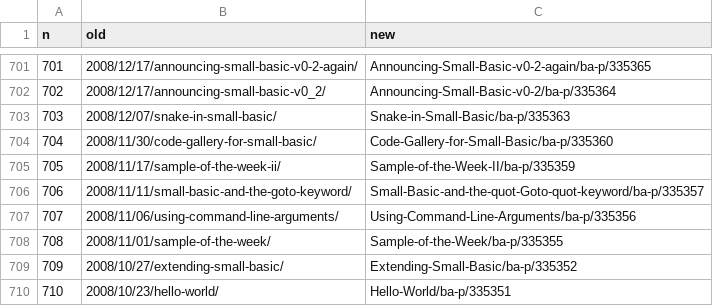
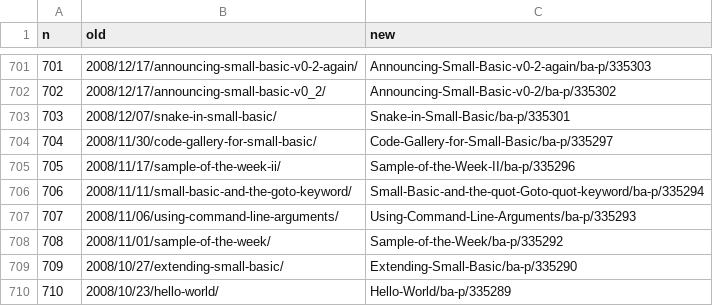
Before and after one commit to nonkit/ArticleList, a CSV file: OldNew.csv, drawn as a sheet; only a part is shown, gaps mark what is left out; the diff covers the shown part only.

```diff
--- a/OldNew.csv
+++ b/OldNew.csv
@@ -701,10 +701,10 @@ n,old,new
-701,2008/12/17/announcing-small-basic-v0-2-again/,Announcing-Small-Basic-v0-2-again/ba-p/335365
-702,2008/12/17/announcing-small-basic-v0_2/,Announcing-Small-Basic-v0-2/ba-p/335364
-703,2008/12/07/snake-in-small-basic/,Snake-in-Small-Basic/ba-p/335363
-704,2008/11/30/code-gallery-for-small-basic/,Code-Gallery-for-Small-Basic/ba-p/335360
-705,2008/11/17/sample-of-the-week-ii/,Sample-of-the-Week-II/ba-p/335359
-706,2008/11/11/small-basic-and-the-goto-keyword/,Small-Basic-and-the-quot-Goto-quot-keyword/ba-p/335357
-707,2008/11/06/using-command-line-arguments/,Using-Command-Line-Arguments/ba-p/335356
-708,2008/11/01/sample-of-the-week/,Sample-of-the-Week/ba-p/335355
-709,2008/10/27/extending-small-basic/,Extending-Small-Basic/ba-p/335352
-710,2008/10/23/hello-world/,Hello-World/ba-p/335351
+701,2008/12/17/announcing-small-basic-v0-2-again/,Announcing-Small-Basic-v0-2-again/ba-p/335303
+702,2008/12/17/announcing-small-basic-v0_2/,Announcing-Small-Basic-v0-2/ba-p/335302
+703,2008/12/07/snake-in-small-basic/,Snake-in-Small-Basic/ba-p/335301
+704,2008/11/30/code-gallery-for-small-basic/,Code-Gallery-for-Small-Basic/ba-p/335297
+705,2008/11/17/sample-of-the-week-ii/,Sample-of-the-Week-II/ba-p/335296
+706,2008/11/11/small-basic-and-the-goto-keyword/,Small-Basic-and-the-quot-Goto-quot-keyword/ba-p/335294
+707,2008/11/06/using-command-line-arguments/,Using-Command-Line-Arguments/ba-p/335293
+708,2008/11/01/sample-of-the-week/,Sample-of-the-Week/ba-p/335292
+709,2008/10/27/extending-small-basic/,Extending-Small-Basic/ba-p/335290
+710,2008/10/23/hello-world/,Hello-World/ba-p/335289
```
Also changed, not shown: 27 edited cells elsewhere in this file, 1 other file.
